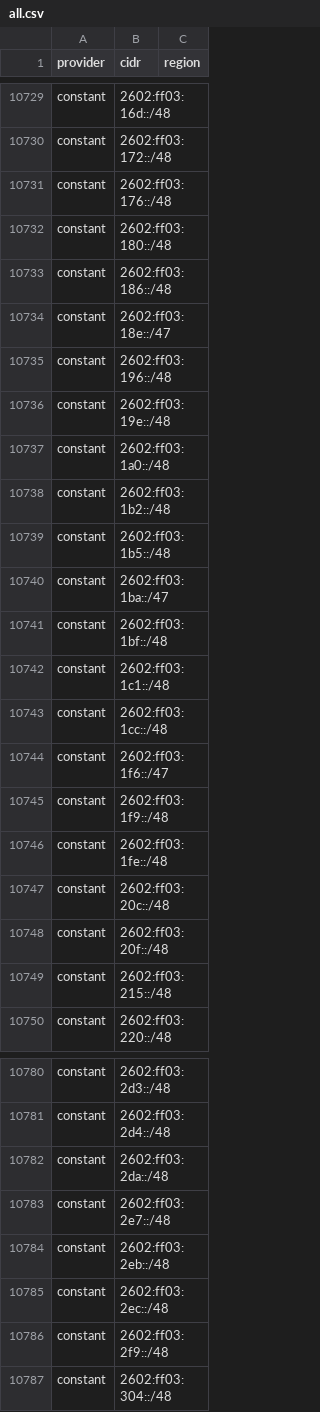
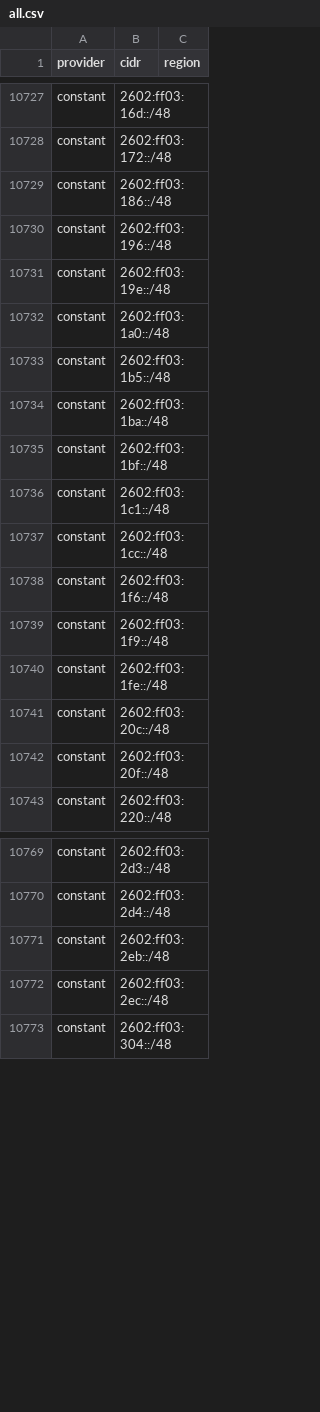
Before and after one commit to 123jjck/cdn-ip-ranges, a CSV file: all/all.csv, drawn as a sheet; only a part is shown, gaps mark what is left out; the diff covers the shown part only.

```diff
--- a/all/all.csv
+++ b/all/all.csv
@@ -10730,6 +10728,3 @@ constant,2602:ff03:16d::/48,
 constant,2602:ff03:172::/48,
-constant,2602:ff03:176::/48,
-constant,2602:ff03:180::/48,
 constant,2602:ff03:186::/48,
-constant,2602:ff03:18e::/47,
 constant,2602:ff03:196::/48,
@@ -10737,5 +10732,4 @@ constant,2602:ff03:19e::/48,
 constant,2602:ff03:1a0::/48,
-constant,2602:ff03:1b2::/48,
 constant,2602:ff03:1b5::/48,
-constant,2602:ff03:1ba::/47,
+constant,2602:ff03:1ba::/48,
 constant,2602:ff03:1bf::/48,
@@ -10743,3 +10737,3 @@ constant,2602:ff03:1c1::/48,
 constant,2602:ff03:1cc::/48,
-constant,2602:ff03:1f6::/47,
+constant,2602:ff03:1f6::/48,
 constant,2602:ff03:1f9::/48,
@@ -10748,3 +10742,2 @@ constant,2602:ff03:20c::/48,
 constant,2602:ff03:20f::/48,
-constant,2602:ff03:215::/48,
 constant,2602:ff03:220::/48,
@@ -10781,7 +10770,4 @@ constant,2602:ff03:2d3::/48,
 constant,2602:ff03:2d4::/48,
-constant,2602:ff03:2da::/48,
-constant,2602:ff03:2e7::/48,
 constant,2602:ff03:2eb::/48,
 constant,2602:ff03:2ec::/48,
-constant,2602:ff03:2f9::/48,
 constant,2602:ff03:304::/48,
```
Also changed, not shown: 6 added rows, 66 removed rows and 12 edited cells elsewhere in this file, 34 other files.
